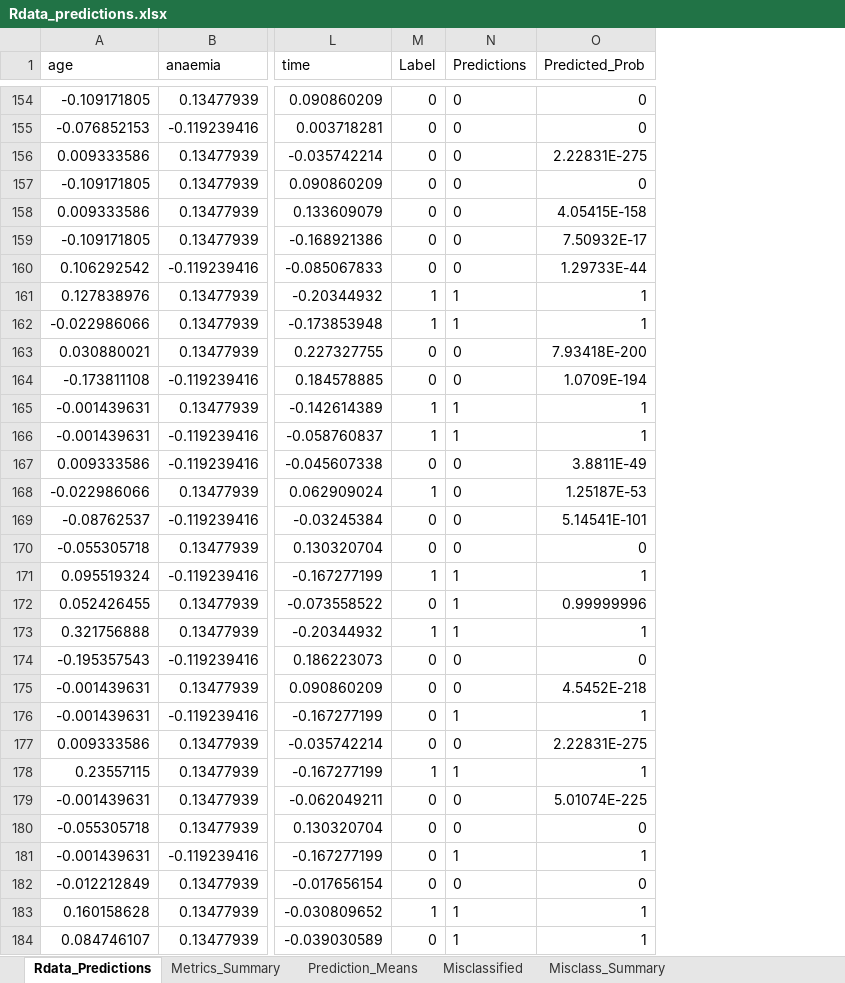
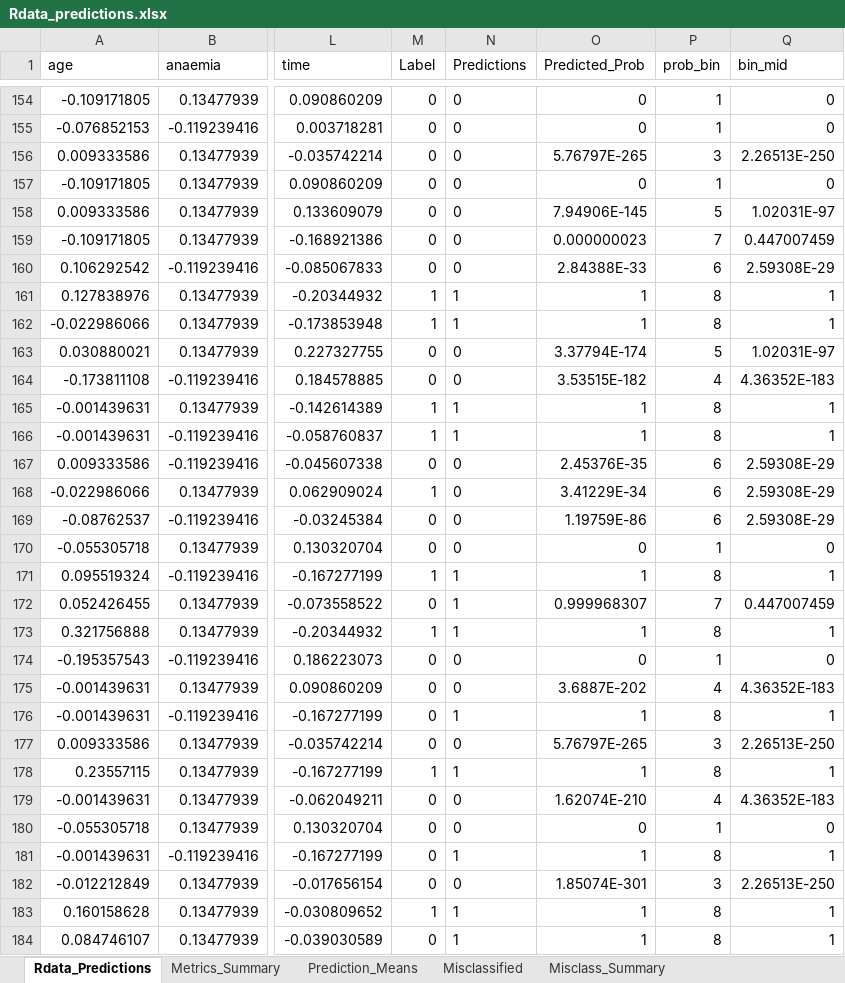
Before and after one commit to MatHatter/DESONN, an Excel workbook: Rdata_predictions.xlsx, sheet Rdata_Predictions, drawn as a sheet; only a part is shown, gaps mark what is left out; values as stored, in another font and other column widths than the file's, no borders; the diff covers the shown part only; the diff names each change by its address in the sheet, - before the commit and + after, or states it on an @@ line.

```diff
--- a/Rdata_predictions.xlsx (sheet Rdata_Predictions)
+++ b/Rdata_predictions.xlsx (sheet Rdata_Predictions)
+column P (prob_bin), rows 154-184: 1 | 1 | 3 | 1 | 5 | 7 | 6 | 8 | 8 | 5 | 4 | 8 | 8 | 6 | 6 | 6 | 1 | 8 | 7 | 8 | 1 | 4 | 8 | 3 | 8 | 4 | 1 | 8 | 3 | 8 | 8
+column Q (bin_mid), rows 154-184: 0 | 0 | 2.26513E-250 | 0 | 1.02031E-97 | 0.447007459 | 2.59308E-29 | 1 | 1 | 1.02031E-97 | 4.36352E-183 | 1 | 1 | 2.59308E-29 | 2.59308E-29 | 2.59308E-29 | 0 | 1 | 0.447007459 | 1 | 0 | 4.36352E-183 | 1 | 2.26513E-250 | 1 | 4.36352E-183 | 0 | 1 | 2.26513E-250 | 1 | 1
-O156 (Predicted_Prob): 2.22831E-275
+O156 (Predicted_Prob): 5.76797E-265
-O158 (Predicted_Prob): 4.05415E-158
+O158 (Predicted_Prob): 7.94906E-145
-O159 (Predicted_Prob): 7.50932E-17
+O159 (Predicted_Prob): 0.000000023
-O160 (Predicted_Prob): 1.29733E-44
+O160 (Predicted_Prob): 2.84388E-33
-O163 (Predicted_Prob): 7.93418E-200
+O163 (Predicted_Prob): 3.37794E-174
-O164 (Predicted_Prob): 1.0709E-194
+O164 (Predicted_Prob): 3.53515E-182
-O167 (Predicted_Prob): 3.8811E-49
+O167 (Predicted_Prob): 2.45376E-35
-O168 (Predicted_Prob): 1.25187E-53
+O168 (Predicted_Prob): 3.41229E-34
-O169 (Predicted_Prob): 5.14541E-101
+O169 (Predicted_Prob): 1.19759E-86
-O172 (Predicted_Prob): 0.99999996
+O172 (Predicted_Prob): 0.999968307
-O175 (Predicted_Prob): 4.5452E-218
+O175 (Predicted_Prob): 3.6887E-202
-O177 (Predicted_Prob): 2.22831E-275
+O177 (Predicted_Prob): 5.76797E-265
-O179 (Predicted_Prob): 5.01074E-225
+O179 (Predicted_Prob): 1.62074E-210
-O182 (Predicted_Prob): 0
+O182 (Predicted_Prob): 1.85074E-301
```
Also changed, not shown: 356 edited cells elsewhere in this sheet, sheet Misclassified, sheet Metrics_Summary, sheet Misclass_Summary, sheet Prediction_Means, charts or pictures, 10 other files.
